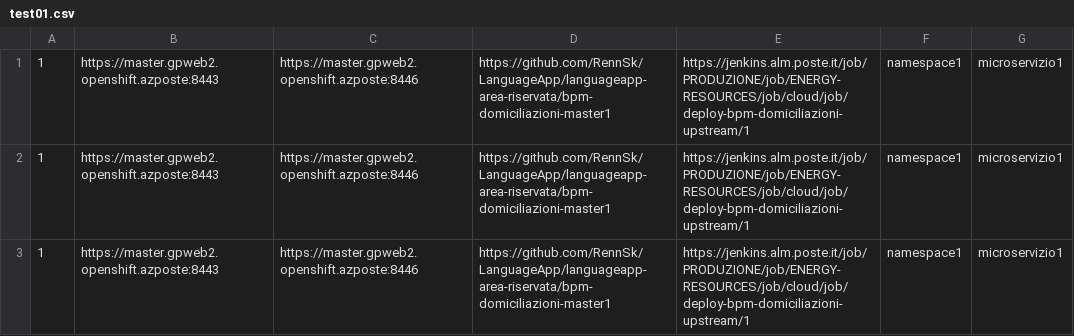
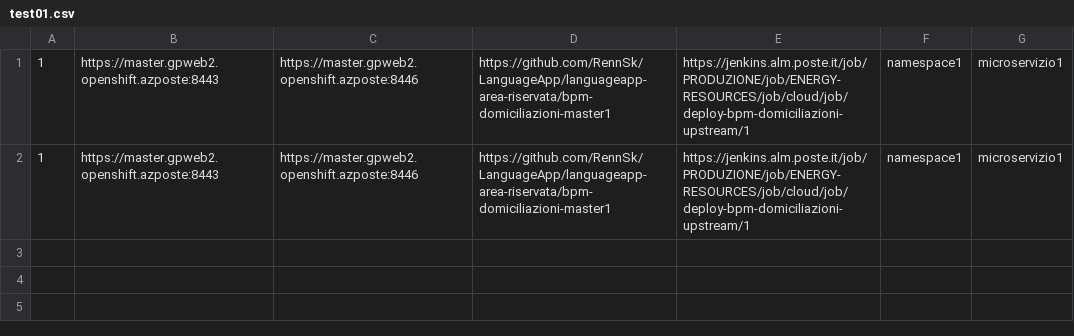
Before and after one commit to federicobarnabei/repo01, a CSV file: test01.csv, drawn as a sheet; the diff names each change by its address in the sheet, - before the commit and + after, or states it on an @@ line.

Commit message:
CSV2

```diff
--- a/test01.csv
+++ b/test01.csv
-row 3: 1 | https://master.gpweb2.openshift.azposte:8443 | https://master.gpweb2.openshift.azposte:8446 | https://github.com/RennSk/LanguageApp/languageapp-area-riservata/bpm-domiciliazioni-master1 | https://jenkins.alm.poste.it/job/PRODUZIONE/job/ENERGY-RESOURCES/job/cloud/job/deploy-bpm-domiciliazioni-upstream/1 | namespace1 | microservizio1
```
